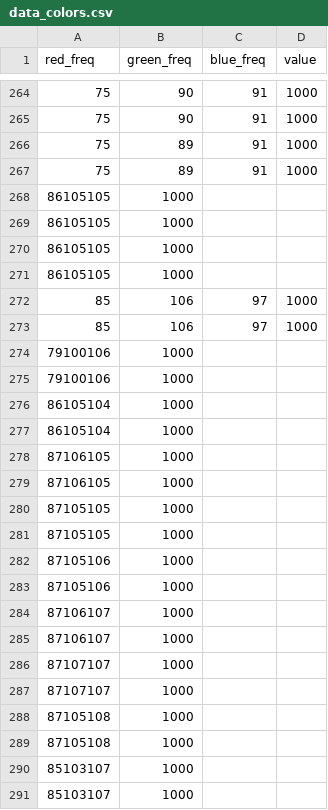
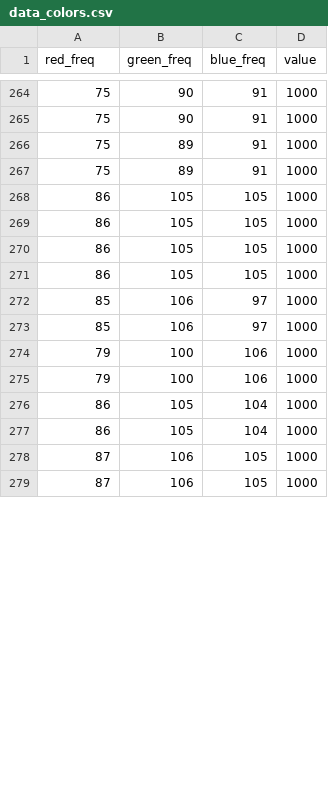
Before and after one commit to Infastq/infastq-api, a CSV file: api/ml_models/data_colors.csv, drawn as a sheet; only a part is shown, gaps mark what is left out; removed rows and columns are numbered as before the commit, all else as after; the diff covers the shown part only; the diff names each change by its address in the sheet, - before the commit and + after, or states it on an @@ line.

```diff
--- a/api/ml_models/data_colors.csv
+++ b/api/ml_models/data_colors.csv
-row 268: 86105105 | 1000
-row 269: 86105105 | 1000
-row 270: 86105105 | 1000
-row 271: 86105105 | 1000
+row 268: 86 | 105 | 105 | 1000
+row 269: 86 | 105 | 105 | 1000
+row 270: 86 | 105 | 105 | 1000
+row 271: 86 | 105 | 105 | 1000
-row 274: 79100106 | 1000
-row 275: 79100106 | 1000
-row 276: 86105104 | 1000
-row 277: 86105104 | 1000
-row 278: 87106105 | 1000
-row 279: 87106105 | 1000
-row 280: 87105105 | 1000
-row 281: 87105105 | 1000
-row 282: 87105106 | 1000
-row 283: 87105106 | 1000
-row 284: 87106107 | 1000
-row 285: 87106107 | 1000
-row 286: 87107107 | 1000
-row 287: 87107107 | 1000
-row 288: 87105108 | 1000
-row 289: 87105108 | 1000
-row 290: 85103107 | 1000
-row 291: 85103107 | 1000
+row 274: 79 | 100 | 106 | 1000
+row 275: 79 | 100 | 106 | 1000
+row 276: 86 | 105 | 104 | 1000
+row 277: 86 | 105 | 104 | 1000
+row 278: 87 | 106 | 105 | 1000
+row 279: 87 | 106 | 105 | 1000
```
Also changed, not shown: 14 added rows and 2 removed rows elsewhere in this file, 3 other files.
